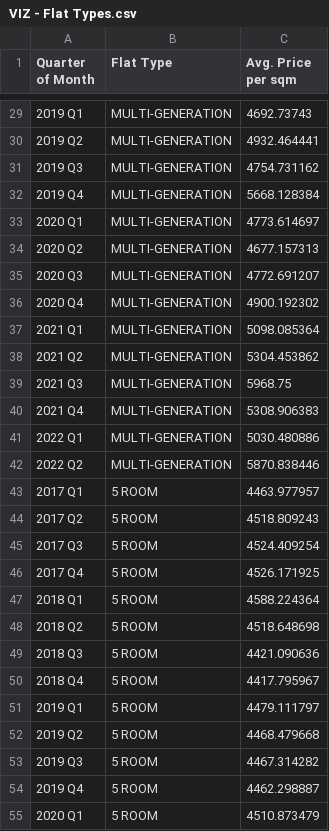
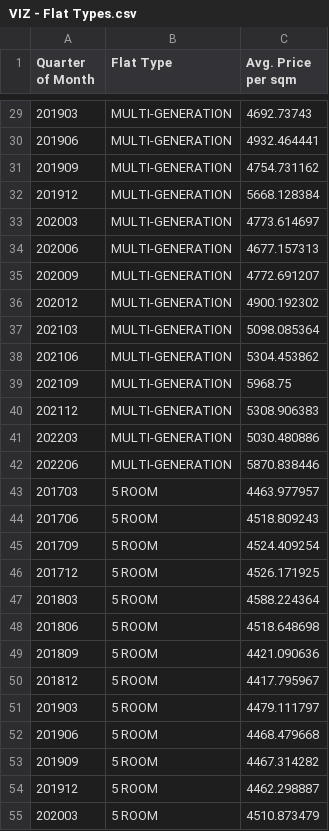
Before and after one commit to giangntgg/Housing, a CSV file: VIZ - Flat Types.csv, drawn as a sheet; only a part is shown, gaps mark what is left out; the diff covers the shown part only.

```diff
--- a/VIZ - Flat Types.csv
+++ b/VIZ - Flat Types.csv
@@ -29,27 +29,27 @@ Quarter of Month,Flat Type,Avg. Price per sqm
-2019 Q1,MULTI-GENERATION,4692.73743
-2019 Q2,MULTI-GENERATION,4932.464441
-2019 Q3,MULTI-GENERATION,4754.731162
-2019 Q4,MULTI-GENERATION,5668.128384
-2020 Q1,MULTI-GENERATION,4773.614697
-2020 Q2,MULTI-GENERATION,4677.157313
-2020 Q3,MULTI-GENERATION,4772.691207
-2020 Q4,MULTI-GENERATION,4900.192302
-2021 Q1,MULTI-GENERATION,5098.085364
-2021 Q2,MULTI-GENERATION,5304.453862
-2021 Q3,MULTI-GENERATION,5968.75
-2021 Q4,MULTI-GENERATION,5308.906383
-2022 Q1,MULTI-GENERATION,5030.480886
-2022 Q2,MULTI-GENERATION,5870.838446
-2017 Q1,5 ROOM,4463.977957
-2017 Q2,5 ROOM,4518.809243
-2017 Q3,5 ROOM,4524.409254
-2017 Q4,5 ROOM,4526.171925
-2018 Q1,5 ROOM,4588.224364
-2018 Q2,5 ROOM,4518.648698
-2018 Q3,5 ROOM,4421.090636
-2018 Q4,5 ROOM,4417.795967
-2019 Q1,5 ROOM,4479.111797
-2019 Q2,5 ROOM,4468.479668
-2019 Q3,5 ROOM,4467.314282
-2019 Q4,5 ROOM,4462.298887
-2020 Q1,5 ROOM,4510.873479
+201903,MULTI-GENERATION,4692.73743
+201906,MULTI-GENERATION,4932.464441
+201909,MULTI-GENERATION,4754.731162
+201912,MULTI-GENERATION,5668.128384
+202003,MULTI-GENERATION,4773.614697
+202006,MULTI-GENERATION,4677.157313
+202009,MULTI-GENERATION,4772.691207
+202012,MULTI-GENERATION,4900.192302
+202103,MULTI-GENERATION,5098.085364
+202106,MULTI-GENERATION,5304.453862
+202109,MULTI-GENERATION,5968.75
+202112,MULTI-GENERATION,5308.906383
+202203,MULTI-GENERATION,5030.480886
+202206,MULTI-GENERATION,5870.838446
+201703,5 ROOM,4463.977957
+201706,5 ROOM,4518.809243
+201709,5 ROOM,4524.409254
+201712,5 ROOM,4526.171925
+201803,5 ROOM,4588.224364
+201806,5 ROOM,4518.648698
+201809,5 ROOM,4421.090636
+201812,5 ROOM,4417.795967
+201903,5 ROOM,4479.111797
+201906,5 ROOM,4468.479668
+201909,5 ROOM,4467.314282
+201912,5 ROOM,4462.298887
+202003,5 ROOM,4510.873479
```
Also changed, not shown: 122 edited cells elsewhere in this file.
